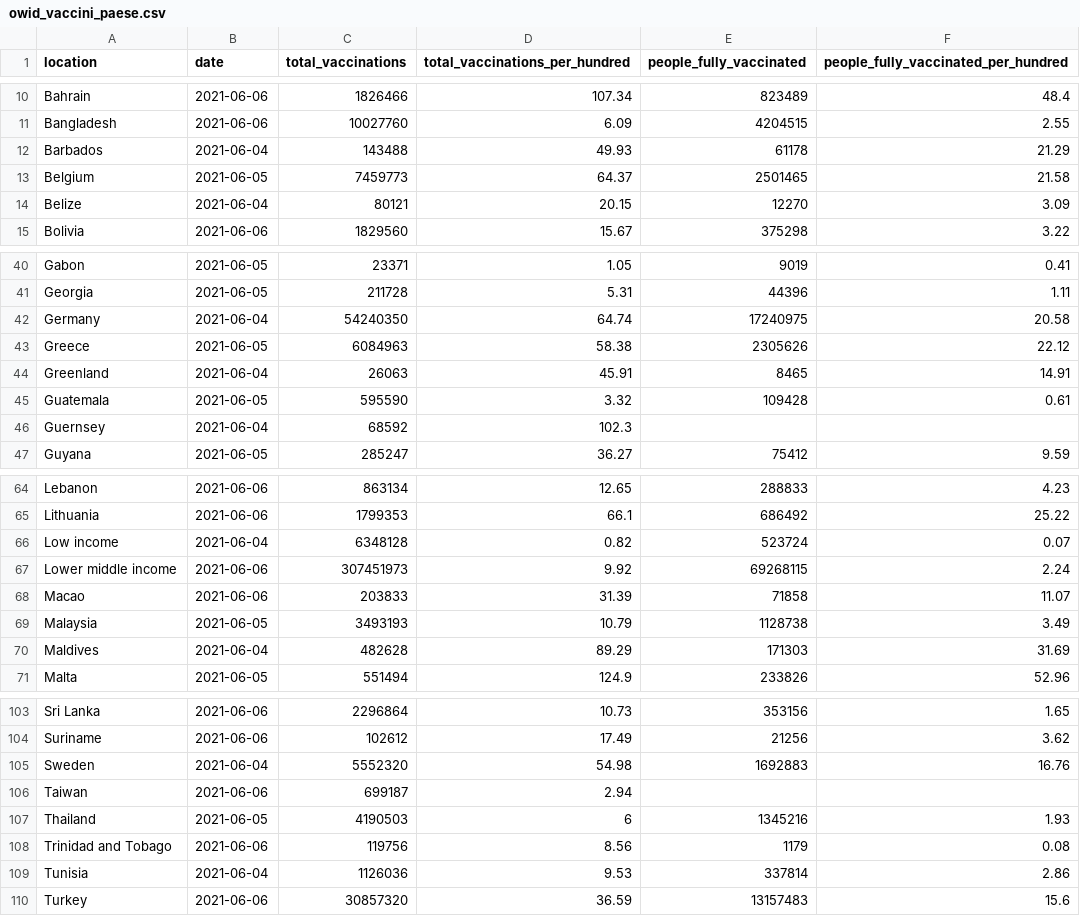
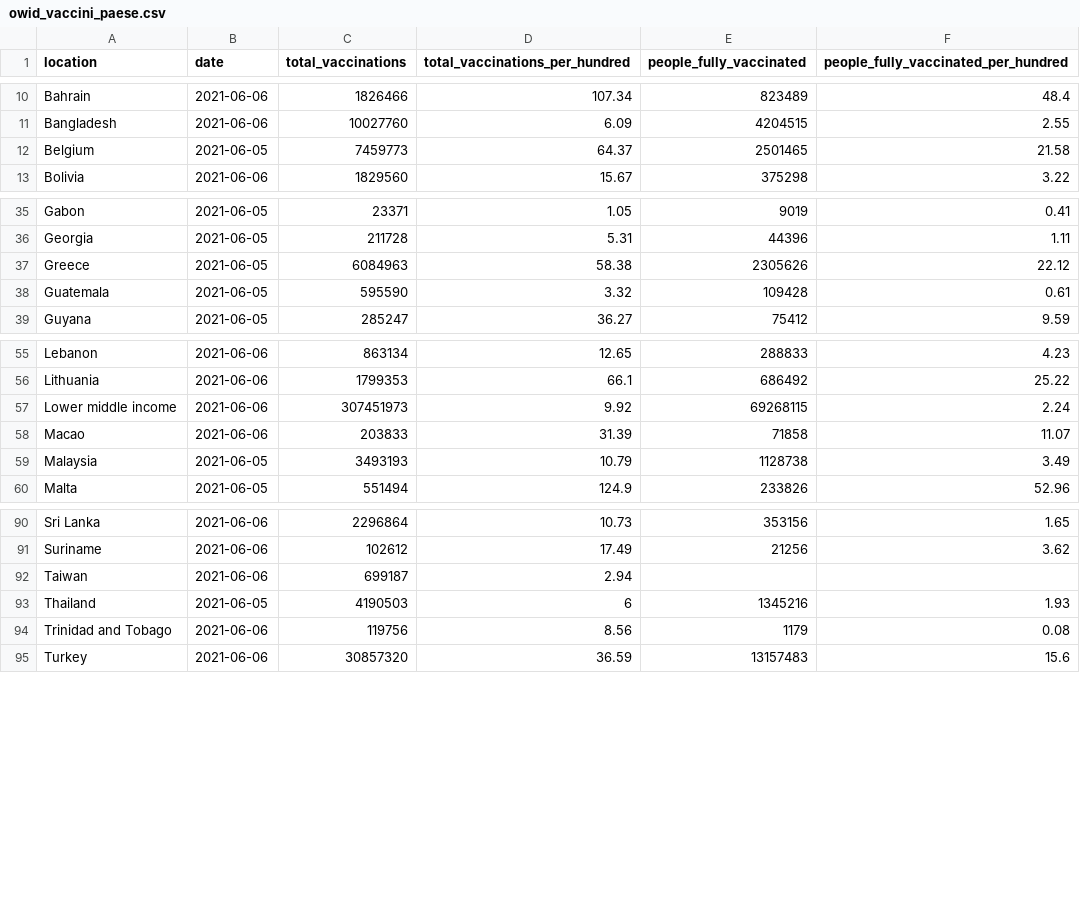
Before and after one commit to Scienzainrete/covid-19, a CSV file: owid_vaccini_paese.csv, drawn as a sheet; only a part is shown, gaps mark what is left out; the diff covers the shown part only.

```diff
--- a/owid_vaccini_paese.csv
+++ b/owid_vaccini_paese.csv
@@ -11,5 +11,3 @@
 "Bangladesh","2021-06-06",10027760,6.09,4204515,2.55
-"Barbados","2021-06-04",143488,49.93,61178,21.29
 "Belgium","2021-06-05",7459773,64.37,2501465,21.58
-"Belize","2021-06-04",80121,20.15,12270,3.09
 "Bolivia","2021-06-06",1829560,15.67,375298,3.22
@@ -41,7 +36,4 @@
 "Georgia","2021-06-05",211728,5.31,44396,1.11
-"Germany","2021-06-04",54240350,64.74,17240975,20.58
 "Greece","2021-06-05",6084963,58.38,2305626,22.12
-"Greenland","2021-06-04",26063,45.91,8465,14.91
 "Guatemala","2021-06-05",595590,3.32,109428,0.61
-"Guernsey","2021-06-04",68592,102.3,,
 "Guyana","2021-06-05",285247,36.27,75412,9.59
@@ -65,3 +56,2 @@
 "Lithuania","2021-06-06",1799353,66.1,686492,25.22
-"Low income","2021-06-04",6348128,0.82,523724,0.07
 "Lower middle income","2021-06-06",307451973,9.92,69268115,2.24
@@ -69,3 +59,2 @@
 "Malaysia","2021-06-05",3493193,10.79,1128738,3.49
-"Maldives","2021-06-04",482628,89.29,171303,31.69
 "Malta","2021-06-05",551494,124.9,233826,52.96
@@ -104,3 +91,2 @@
 "Suriname","2021-06-06",102612,17.49,21256,3.62
-"Sweden","2021-06-04",5552320,54.98,1692883,16.76
 "Taiwan","2021-06-06",699187,2.94,,
@@ -108,3 +94,2 @@
 "Trinidad and Tobago","2021-06-06",119756,8.56,1179,0.08
-"Tunisia","2021-06-04",1126036,9.53,337814,2.86
 "Turkey","2021-06-06",30857320,36.59,13157483,15.6
```
Also changed, not shown: 6 removed rows elsewhere in this file, ita_vaccini_80+_regioni.csv.
